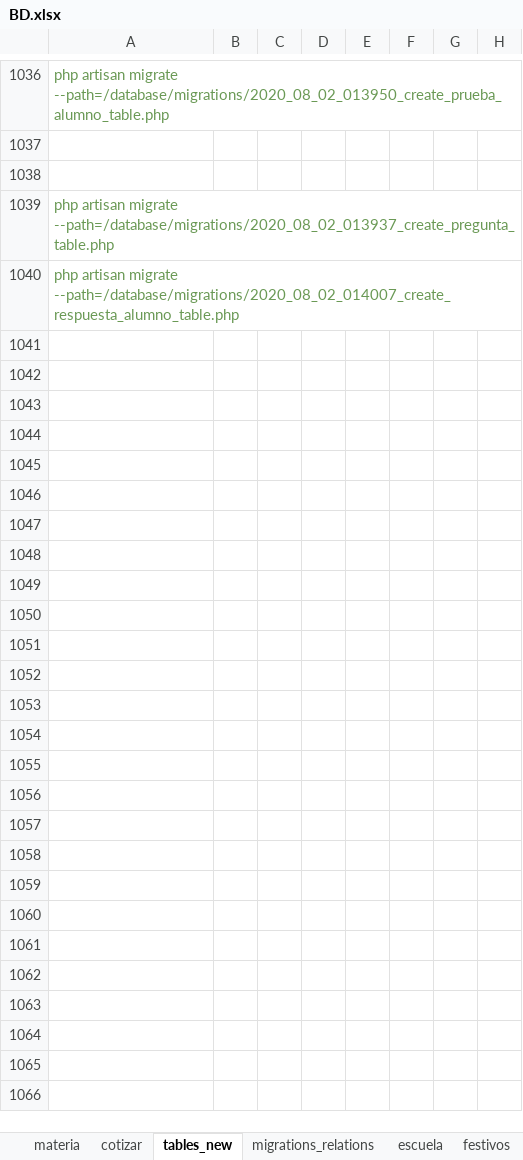
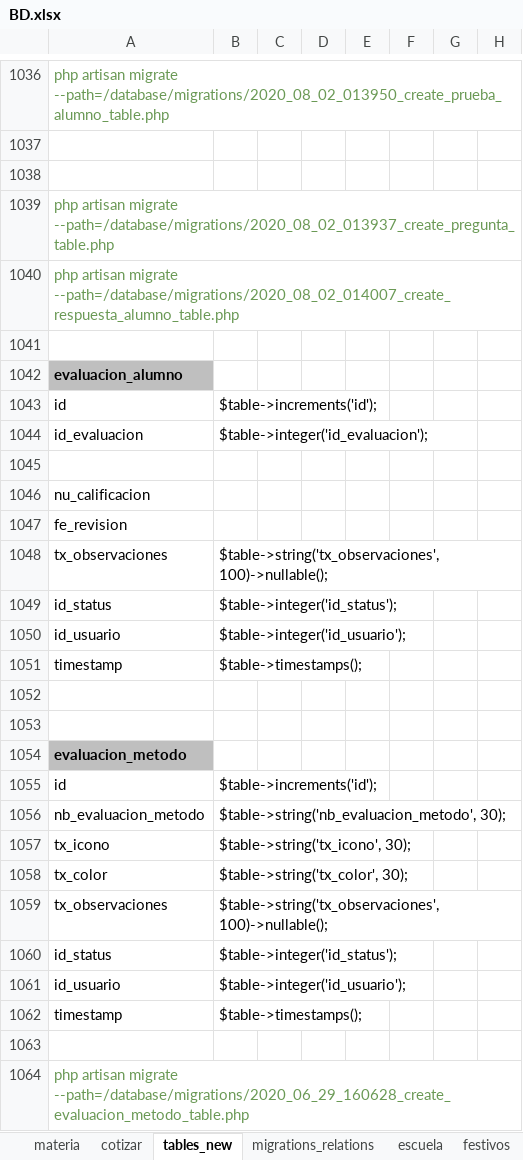
Before and after one commit to lyustiz/classroom, an Excel workbook: misc/BD.xlsx, sheet tables_new, drawn as a sheet; only a part is shown, gaps mark what is left out; values as stored, in another font and other column widths than the file's, no borders; the diff names each change by its address in the sheet, - before the commit and + after, or states it on an @@ line.

Commit message:
presentacion: evaluaciones

```diff
--- a/misc/BD.xlsx (sheet tables_new)
+++ b/misc/BD.xlsx (sheet tables_new)
+row 1041: (empty)
+row 1042: evaluacion_alumno
+row 1043: id | $table->increments('id');
+row 1044: id_evaluacion | $table->integer('id_evaluacion');
+row 1045: (empty)
+row 1046: nu_calificacion
+row 1047: fe_revision
+row 1048: tx_observaciones | $table->string('tx_observaciones', 100)->nullable();
+row 1049: id_status | $table->integer('id_status');
+row 1050: id_usuario | $table->integer('id_usuario');
+row 1051: timestamp | $table->timestamps();
+row 1052: (empty)
+row 1053: (empty)
+row 1054: evaluacion_metodo
+row 1055: id | $table->increments('id');
+row 1056: nb_evaluacion_metodo | $table->string('nb_evaluacion_metodo', 30);
+row 1057: tx_icono | $table->string('tx_icono', 30);
+row 1058: tx_color | $table->string('tx_color', 30);
+row 1059: tx_observaciones | $table->string('tx_observaciones', 100)->nullable();
+row 1060: id_status | $table->integer('id_status');
+row 1061: id_usuario | $table->integer('id_usuario');
+row 1062: timestamp | $table->timestamps();
+row 1063: (empty)
+row 1064: php artisan migrate --path=/database/migrations/2020_06_29_160628_create_evaluacion_metodo_table.php
```
Also changed, not shown: sheet migrations_relations, 49 other files.
